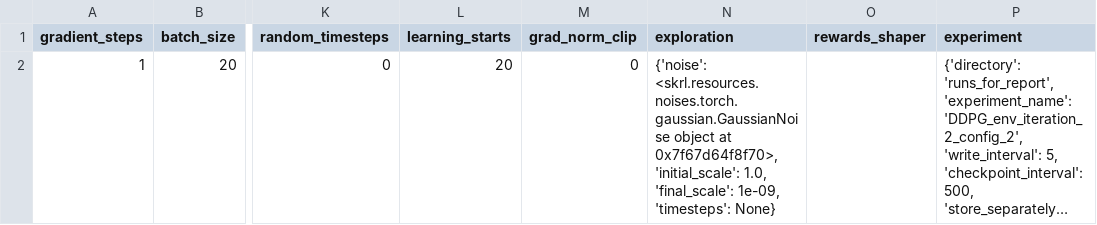
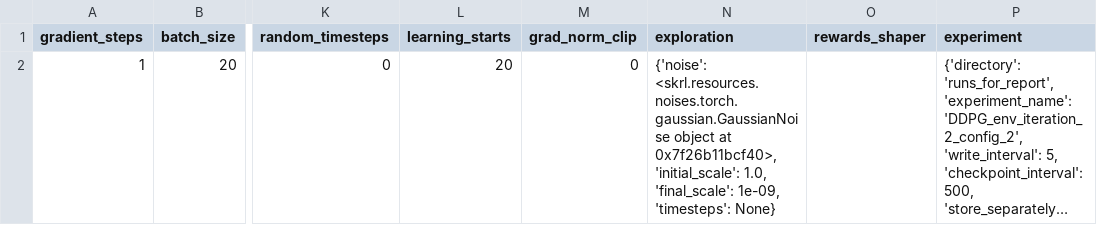
Before and after one commit to kasperfg16/p8_sewbot, a CSV file: runs_for_report/DDPG_env_iteration_2_config_2/run_config_csvfile.csv, drawn as a sheet; only a part is shown, gaps mark what is left out; long unchanged cells end in …; the diff names each change by its address in the sheet, - before the commit and + after, or states it on an @@ line.

```diff
--- a/runs_for_report/DDPG_env_iteration_2_config_2/run_config_csvfile.csv
+++ b/runs_for_report/DDPG_env_iteration_2_config_2/run_config_csvfile.csv
-N2 (exploration): …object at 0x7f67d64f8f70>, 'initial_scale': 1.0,…
+N2 (exploration): …object at 0x7f26b11bcf40>, 'initial_scale': 1.0,…
```
